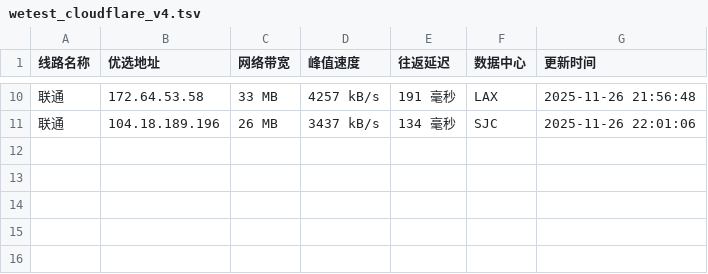
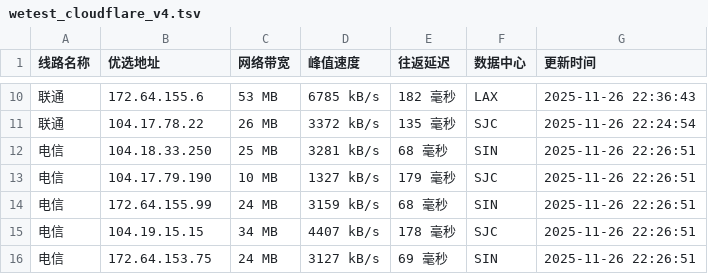
Before and after one commit to CF-IP/cf-ip.github.io, a TSV file: data/wetest_cloudflare_v4.tsv, drawn as a sheet; only a part is shown, gaps mark what is left out; the diff covers the shown part only.

```diff
--- a/data/wetest_cloudflare_v4.tsv
+++ b/data/wetest_cloudflare_v4.tsv
@@ -10,2 +10,7 @@
-联通	172.64.53.58	33 MB	4257 kB/s	191 毫秒	LAX	2025-11-26 21:56:48
-联通	104.18.189.196	26 MB	3437 kB/s	134 毫秒	SJC	2025-11-26 22:01:06
+联通	172.64.155.6	53 MB	6785 kB/s	182 毫秒	LAX	2025-11-26 22:36:43
+联通	104.17.78.22	26 MB	3372 kB/s	135 毫秒	SJC	2025-11-26 22:24:54
+电信	104.18.33.250	25 MB	3281 kB/s	68 毫秒	SIN	2025-11-26 22:26:51
+电信	104.17.79.190	10 MB	1327 kB/s	179 毫秒	SJC	2025-11-26 22:26:51
+电信	172.64.155.99	24 MB	3159 kB/s	68 毫秒	SIN	2025-11-26 22:26:51
+电信	104.19.15.15	34 MB	4407 kB/s	178 毫秒	SJC	2025-11-26 22:26:51
+电信	172.64.153.75	24 MB	3127 kB/s	69 毫秒	SIN	2025-11-26 22:26:51
```
Also changed, not shown: 3 added rows, 3 removed rows and 24 edited cells elsewhere in this file, data/api_uouin_com.tsv, data/wetest_cloudflare_v6.tsv, 4 other files.
